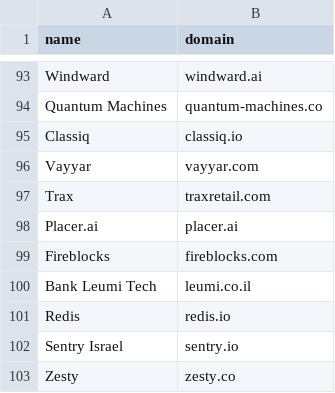
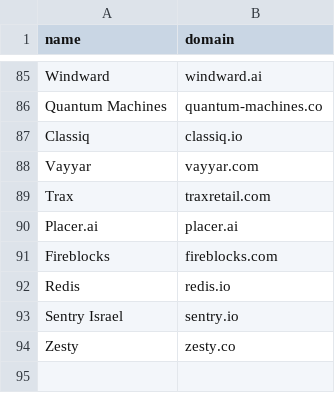
Before and after one commit to ravidorr/il-jobs, a CSV file: data/seed_companies.csv, drawn as a sheet; only a part is shown, gaps mark what is left out; the diff covers the shown part only; the diff names each change by its address in the sheet, - before the commit and + after, or states it on an @@ line.

```diff
--- a/data/seed_companies.csv
+++ b/data/seed_companies.csv
-row 100: Bank Leumi Tech | leumi.co.il
```
Also changed, not shown: 8 removed rows elsewhere in this file, 10 other files.
